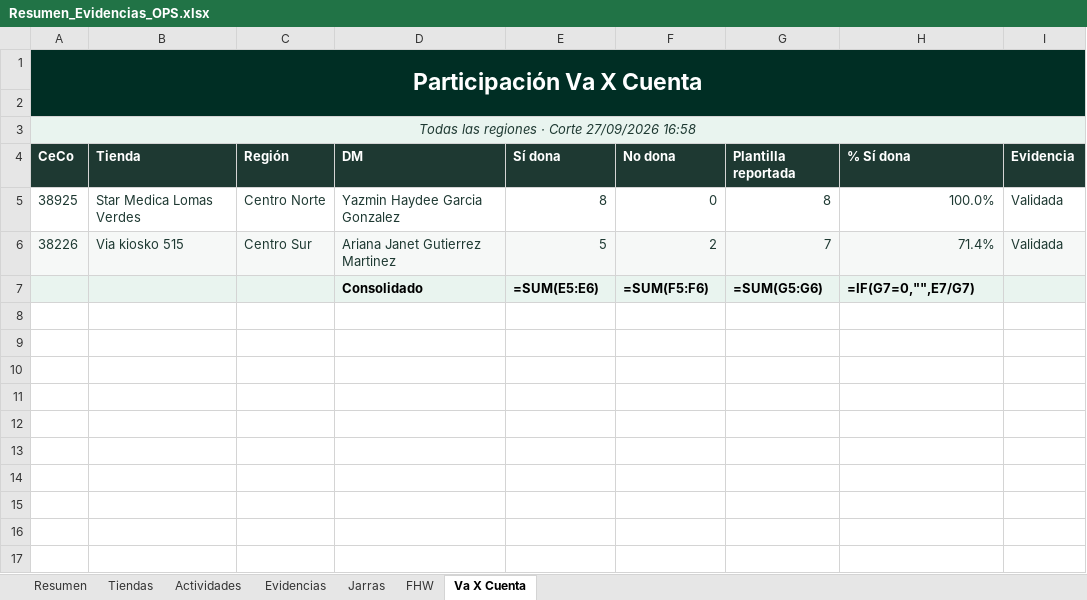
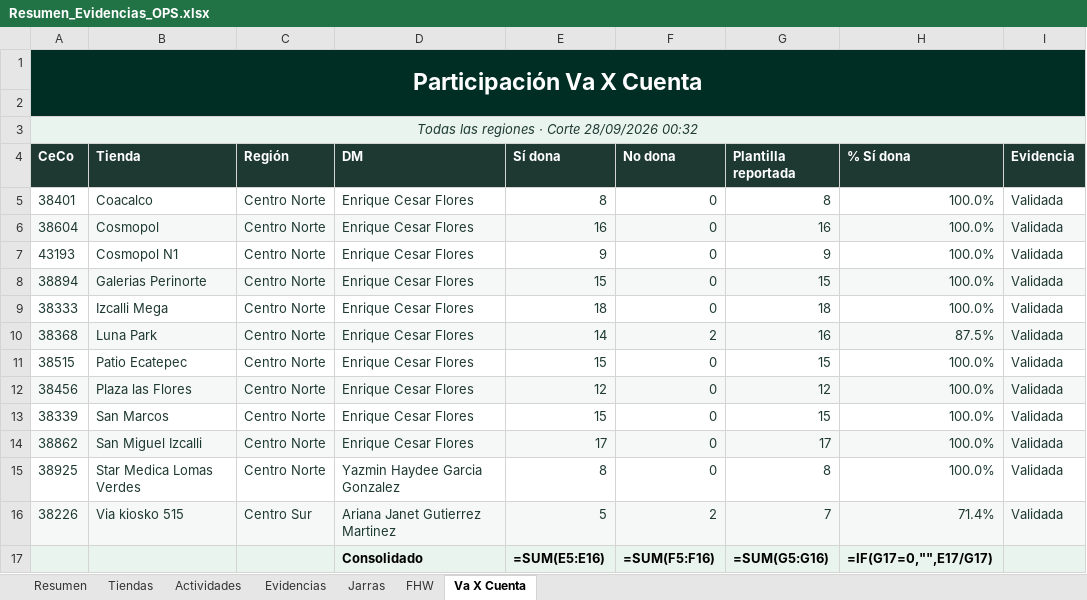
Before and after one commit to sbx-mex/Sistemas_Evidencias_Ops, an Excel workbook: exports/Resumen_Evidencias_OPS.xlsx, sheet Va X Cuenta, drawn as a sheet; values as stored, in another font and other column widths than the file's, no borders; formulas without a stored value are shown as written; addresses are those after the commit; the diff names each change by its address in the sheet, - before the commit and + after, or states it on an @@ line.

```diff
--- a/exports/Resumen_Evidencias_OPS.xlsx (sheet Va X Cuenta)
+++ b/exports/Resumen_Evidencias_OPS.xlsx (sheet Va X Cuenta)
-A3 (CeCo): Todas las regiones · Corte 27/09/2026 16:58
+A3 (CeCo): Todas las regiones · Corte 28/09/2026 00:32
+row 5: 38401 | Coacalco | Centro Norte | Enrique Cesar Flores | 8 | 0 | 8 | 100.0% | Validada
+row 6: 38604 | Cosmopol | Centro Norte | Enrique Cesar Flores | 16 | 0 | 16 | 100.0% | Validada
+row 7: 43193 | Cosmopol N1 | Centro Norte | Enrique Cesar Flores | 9 | 0 | 9 | 100.0% | Validada
+row 8: 38894 | Galerias Perinorte | Centro Norte | Enrique Cesar Flores | 15 | 0 | 15 | 100.0% | Validada
+row 9: 38333 | Izcalli Mega | Centro Norte | Enrique Cesar Flores | 18 | 0 | 18 | 100.0% | Validada
+row 10: 38368 | Luna Park | Centro Norte | Enrique Cesar Flores | 14 | 2 | 16 | 87.5% | Validada
+row 11: 38515 | Patio Ecatepec | Centro Norte | Enrique Cesar Flores | 15 | 0 | 15 | 100.0% | Validada
+row 12: 38456 | Plaza las Flores | Centro Norte | Enrique Cesar Flores | 12 | 0 | 12 | 100.0% | Validada
+row 13: 38339 | San Marcos | Centro Norte | Enrique Cesar Flores | 15 | 0 | 15 | 100.0% | Validada
+row 14: 38862 | San Miguel Izcalli | Centro Norte | Enrique Cesar Flores | 17 | 0 | 17 | 100.0% | Validada
-E17 (Sí dona): =SUM(E5:E6)
+E17 (Sí dona): =SUM(E5:E16)
-F17 (No dona): =SUM(F5:F6)
+F17 (No dona): =SUM(F5:F16)
-G17 (Plantilla reportada): =SUM(G5:G6)
+G17 (Plantilla reportada): =SUM(G5:G16)
-H17 (% Sí dona): =IF(G7=0,"",E7/G7)
+H17 (% Sí dona): =IF(G17=0,"",E17/G17)
```
Also changed, not shown: sheet Tiendas, sheet Resumen, sheet Actividades, sheet FHW, sheet Jarras, sheet Evidencias, 7 other files.
